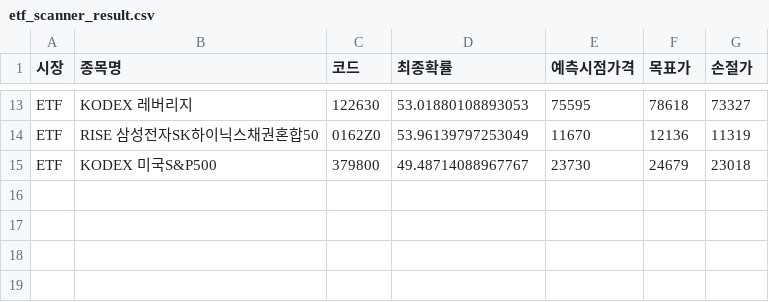
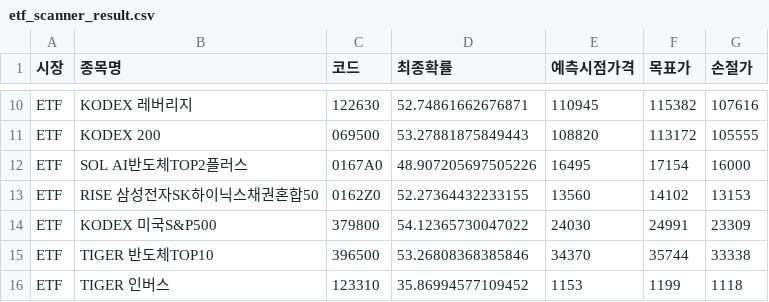
Before and after one commit to bong93/ai_stock_advisor_master, a CSV file: etf_scanner_result.csv, drawn as a sheet; only a part is shown, gaps mark what is left out; addresses are those after the commit; the diff covers the shown part only; the diff names each change by its address in the sheet, - before the commit and + after, or states it on an @@ line.

```diff
--- a/etf_scanner_result.csv
+++ b/etf_scanner_result.csv
-D10 (최종확률): 53.01880108893053
+D10 (최종확률): 52.74861662676871
-E10 (예측시점가격): 75595
+E10 (예측시점가격): 110945
-F10 (목표가): 78618
+F10 (목표가): 115382
-G10 (손절가): 73327
+G10 (손절가): 107616
+row 11: ETF | KODEX 200 | 069500 | 53.27881875849443 | 108820 | 113172 | 105555
+row 12: ETF | SOL AI반도체TOP2플러스 | 0167A0 | 48.907205697505226 | 16495 | 17154 | 16000
-D13 (최종확률): 53.96139797253049
+D13 (최종확률): 52.27364432233155
-E13 (예측시점가격): 11670
+E13 (예측시점가격): 13560
-F13 (목표가): 12136
+F13 (목표가): 14102
-G13 (손절가): 11319
+G13 (손절가): 13153
-D14 (최종확률): 49.48714088967767
+D14 (최종확률): 54.12365730047022
-E14 (예측시점가격): 23730
+E14 (예측시점가격): 24030
-F14 (목표가): 24679
+F14 (목표가): 24991
-G14 (손절가): 23018
+G14 (손절가): 23309
+row 15: ETF | TIGER 반도체TOP10 | 396500 | 53.26808368385846 | 34370 | 35744 | 33338
+row 16: ETF | TIGER 인버스 | 123310 | 35.86994577109452 | 1153 | 1199 | 1118
```
Also changed, not shown: 2 added rows, 5 removed rows and 24 edited cells elsewhere in this file, morning_scan_result.csv.
